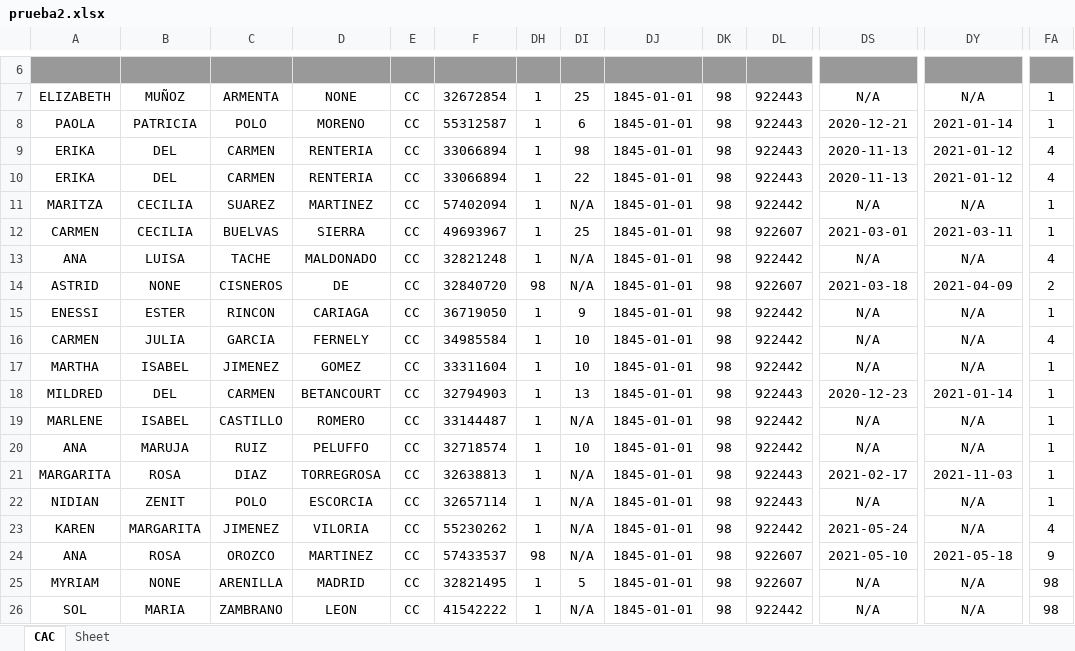
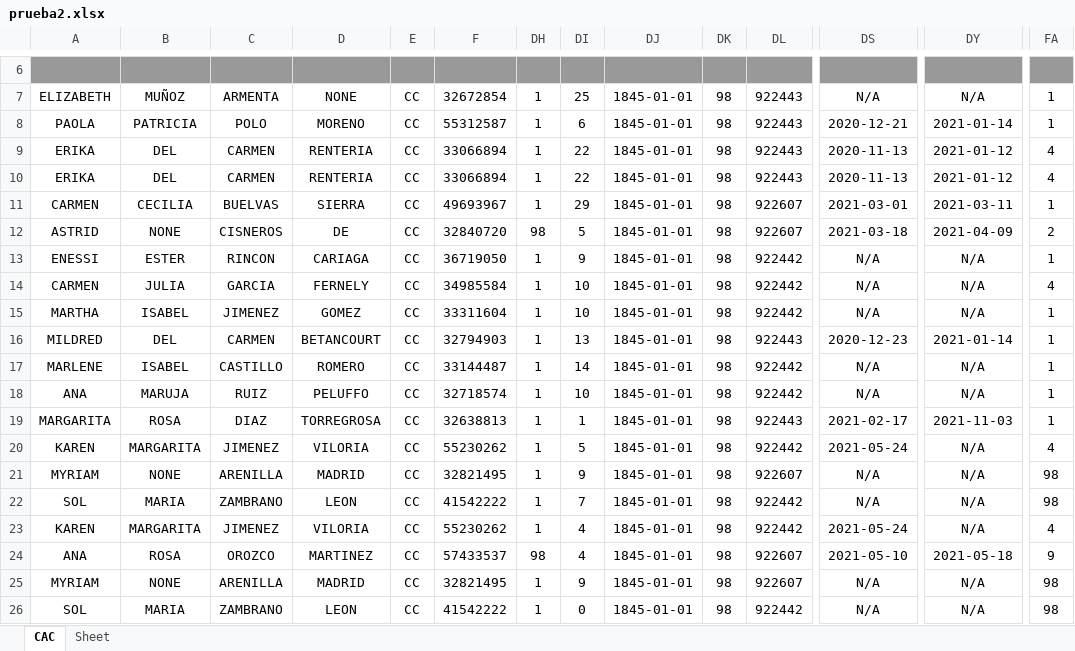
Before and after one commit to Felipeagq/altos-costos-ml, an Excel workbook: prueba2.xlsx, sheet CAC, drawn as a sheet; only a part is shown, gaps mark what is left out; values as stored, in another font and other column widths than the file's, no borders; removed rows and columns are numbered as before the commit, all else as after; rows hold the shown columns only; the diff names each change by its address in the sheet, - before the commit and + after, or states it on an @@ line.

```diff
--- a/prueba2.xlsx (sheet CAC)
+++ b/prueba2.xlsx (sheet CAC)
-row 9: ERIKA | DEL | CARMEN | RENTERIA | CC | 33066894 | 1 | 98 | 1845-01-01 | 98 | 922443 | 2020-11-13 | 2021-01-12 | 4
-A10: MARITZA
+A10: ERIKA
-B10: CECILIA
+B10: DEL
-C10: SUAREZ
+C10: CARMEN
-D10: MARTINEZ
+D10: RENTERIA
-F10: 57402094
+F10: 33066894
-DI10: N/A
+DI10: 22
-DL10: 922442
+DL10: 922443
-DS10: N/A
+DS10: 2020-11-13
-DY10: N/A
+DY10: 2021-01-12
-FA10: 1
+FA10: 4
-DI11: 25
+DI11: 29
-row 13: ANA | LUISA | TACHE | MALDONADO | CC | 32821248 | 1 | N/A | 1845-01-01 | 98 | 922442 | N/A | N/A | 4
-DI12: N/A
+DI12: 5
-DI17: N/A
+DI17: 14
-DI19: N/A
+DI19: 1
-A20: NIDIAN
+A20: KAREN
-B20: ZENIT
+B20: MARGARITA
-C20: POLO
+C20: JIMENEZ
-D20: ESCORCIA
+D20: VILORIA
-F20: 32657114
+F20: 55230262
-DI20: N/A
+DI20: 5
-DL20: 922443
+DL20: 922442
-DS20: N/A
+DS20: 2021-05-24
-FA20: 1
+FA20: 4
+row 21: MYRIAM | NONE | ARENILLA | MADRID | CC | 32821495 | 1 | 9 | 1845-01-01 | 98 | 922607 | N/A | N/A | 98
+row 22: SOL | MARIA | ZAMBRANO | LEON | CC | 41542222 | 1 | 7 | 1845-01-01 | 98 | 922442 | N/A | N/A | 98
-DI23:DI24: N/A
+DI23:DI24: 4
-DI25: 5
+DI25: 9
-DI26: N/A
+DI26: 0
```
Also changed, not shown: hidden cells, 2 other files.
